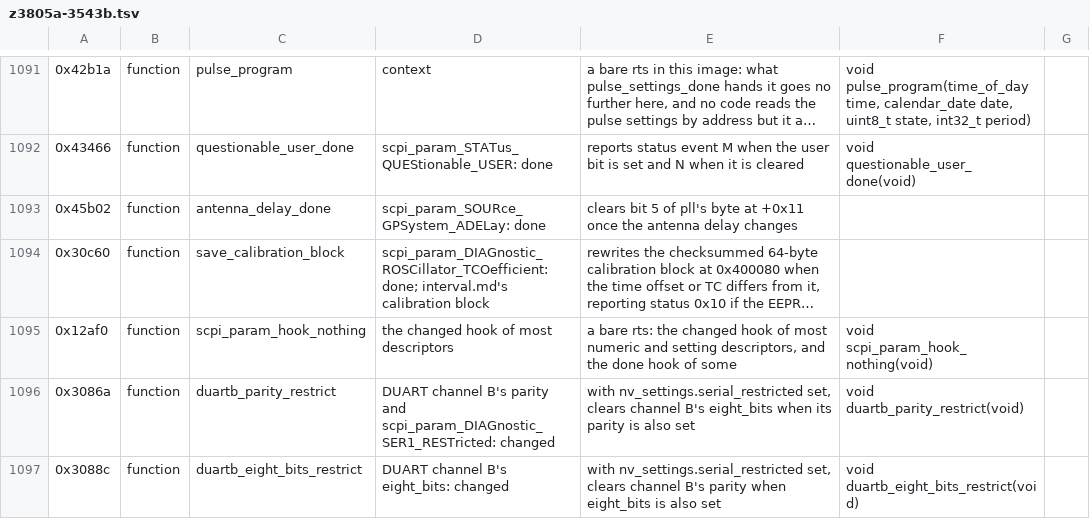
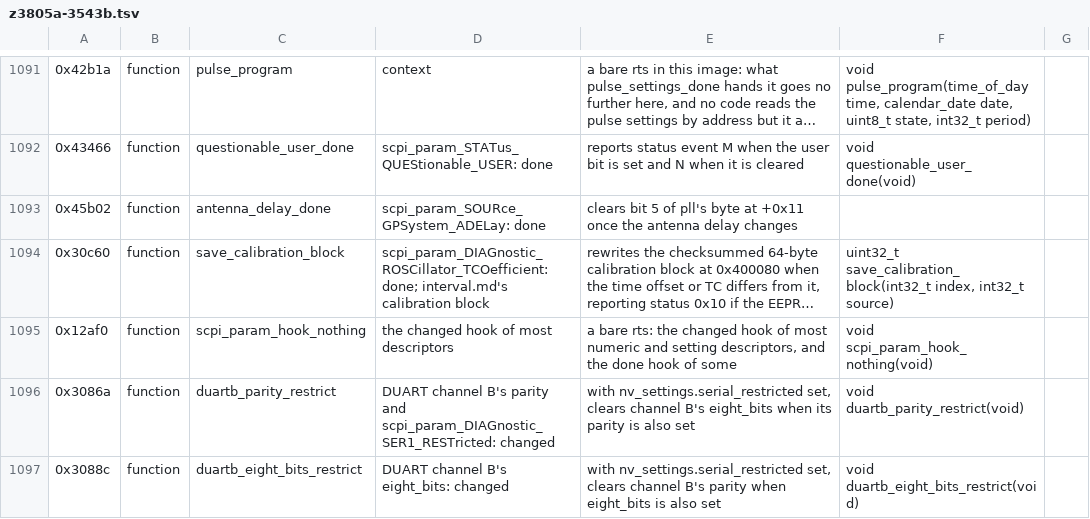
Before and after one commit to charlieh0tel/smartclock, a TSV file: tools/ghidra/names/z3805a-3543b.tsv, drawn as a sheet; only a part is shown, gaps mark what is left out; long unchanged cells end in …; the diff covers the shown part only; the diff names each change by its address in the sheet, - before the commit and + after, or states it on an @@ line.

Commit message:
Correct the prototypes the rewrites showed wrong
The ROBin text cursors are char **, not a pointer kept in a long; the
soft-float routines that took or gave a double's two words take or give
the double or int64_t; save_calibration_block takes an index it never
reads before the source (0x30cd4 reads 0xf,A6); status_report_from is
void; load_double and load_double_param are double steps' routines;
clamp_double stores a double.  smartclock.h gains the 64-bit stdint
types Ghidra's parser needs.  quirks.md's register list closes after
its last entry.

```diff
--- a/tools/ghidra/names/z3805a-3543b.tsv
+++ b/tools/ghidra/names/z3805a-3543b.tsv
-F1094: (empty)
+F1094: uint32_t save_calibration_block(int32_t index, int32_t source)
```
Also changed, not shown: 17 edited cells elsewhere in this file, 10 other files.
